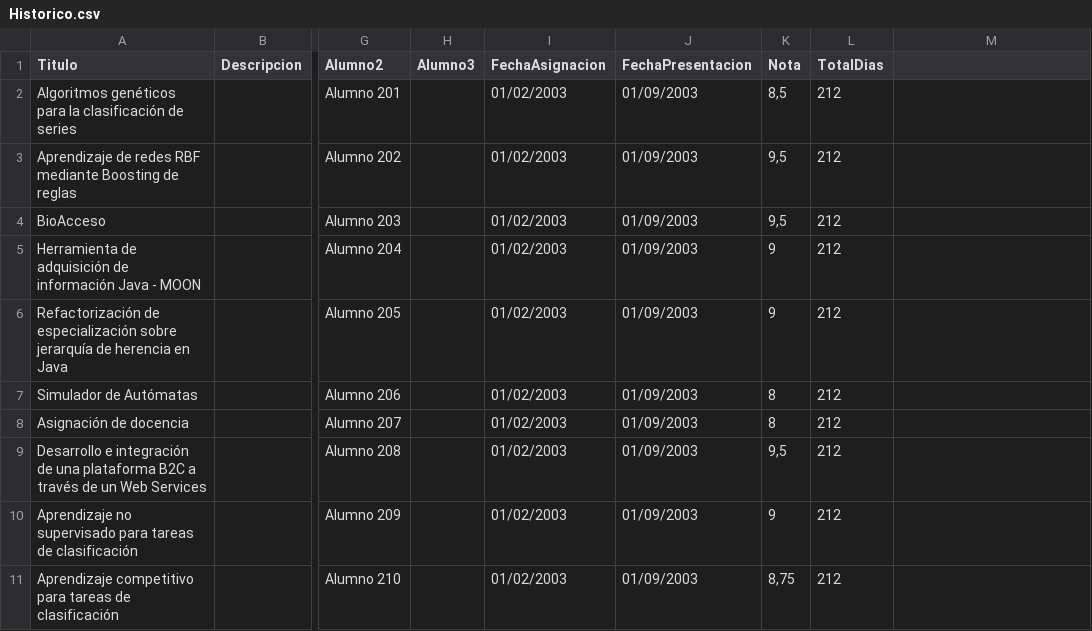
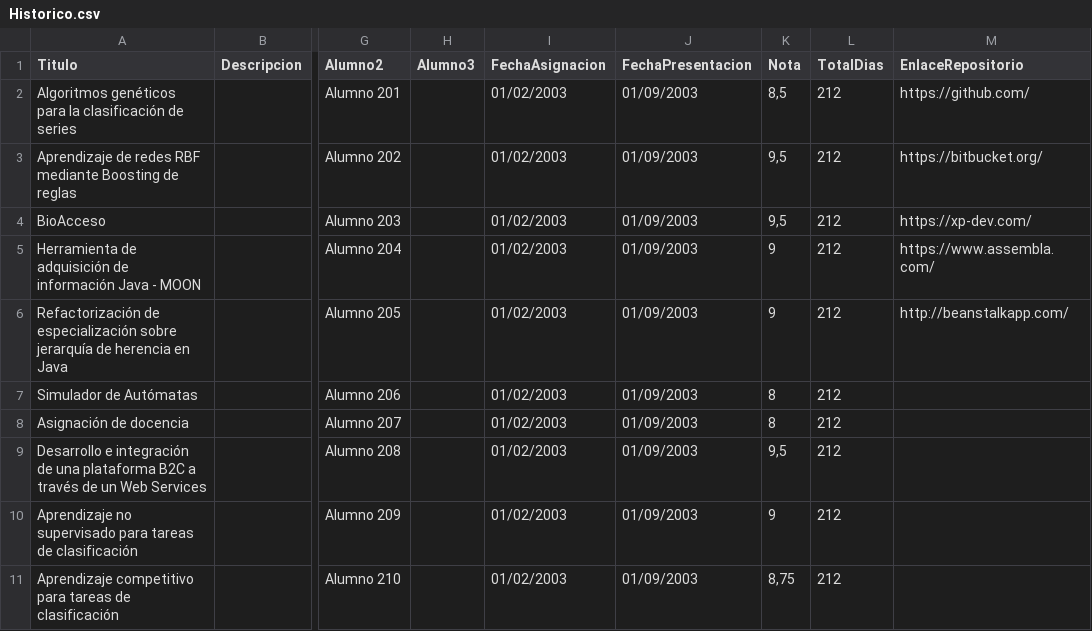
Before and after one commit to jfb0019/Gestor-TFG-2016, a CSV file: sistinf/src/main/resources/data/Historico.csv, drawn as a sheet; only a part is shown, gaps mark what is left out; the diff names each change by its address in the sheet, - before the commit and + after, or states it on an @@ line.

Commit message:
#29 Añadido el link del repositorio de cada proyecto en la tabla.
La tabla de proyectos históricos tiene una nueva columna llamada
"EnlaceRepositorio". Este es un campo opcional, si el proceso de
desarrollo del proyecto está en un repositorio, se muestra un link en el
título. Si el proyecto no dispone de repositorio, se muestra únicamente
el título.

```diff
--- a/sistinf/src/main/resources/data/Historico.csv
+++ b/sistinf/src/main/resources/data/Historico.csv
-M1: (empty)
+M1: EnlaceRepositorio
-M2 (EnlaceRepositorio): (empty)
+M2 (EnlaceRepositorio): https://github.com/
-M3 (EnlaceRepositorio): (empty)
+M3 (EnlaceRepositorio): https://bitbucket.org/
-M4 (EnlaceRepositorio): (empty)
+M4 (EnlaceRepositorio): https://xp-dev.com/
-M5 (EnlaceRepositorio): (empty)
+M5 (EnlaceRepositorio): https://www.assembla.com/
-M6 (EnlaceRepositorio): (empty)
+M6 (EnlaceRepositorio): http://beanstalkapp.com/
```
Also changed, not shown: 5 other files.
